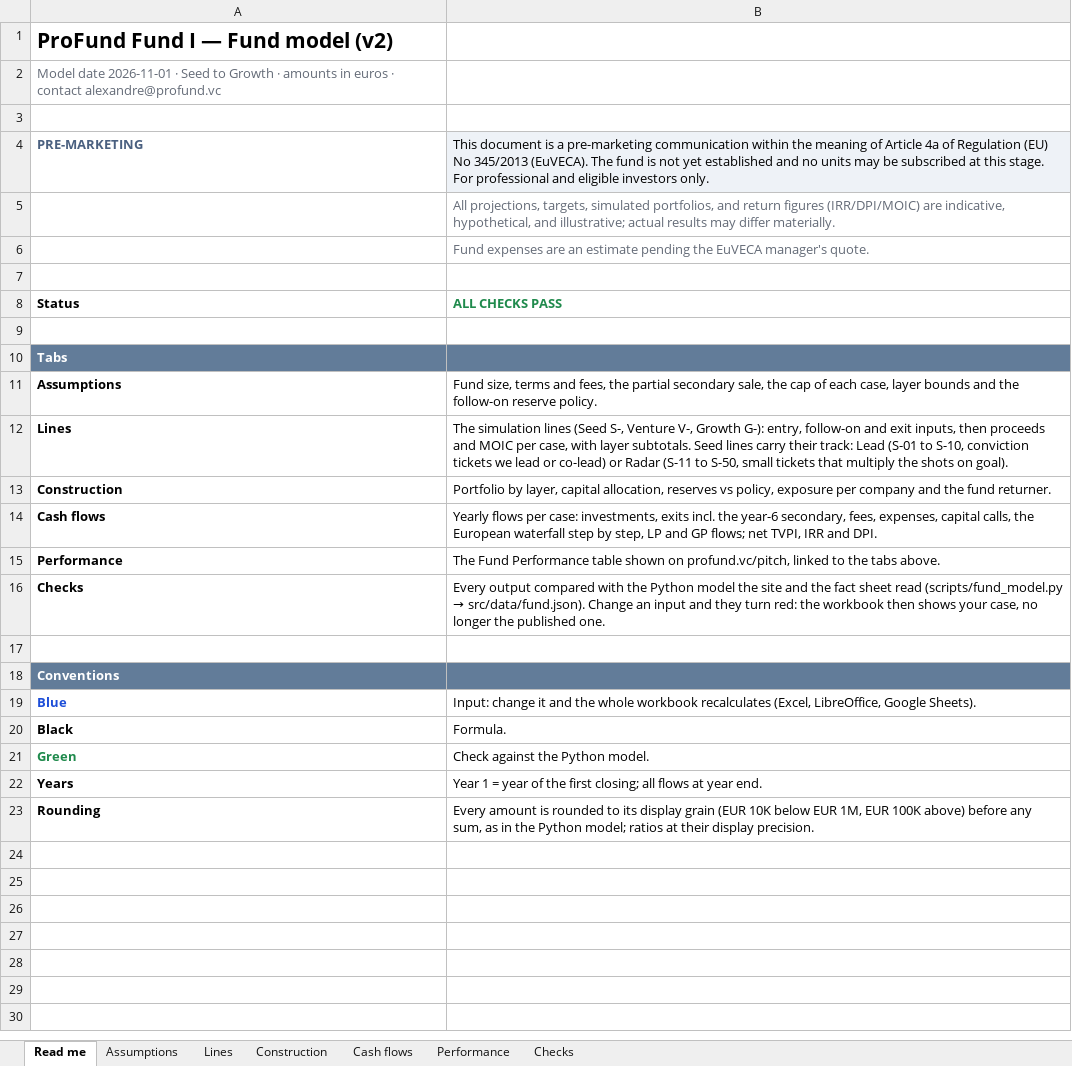
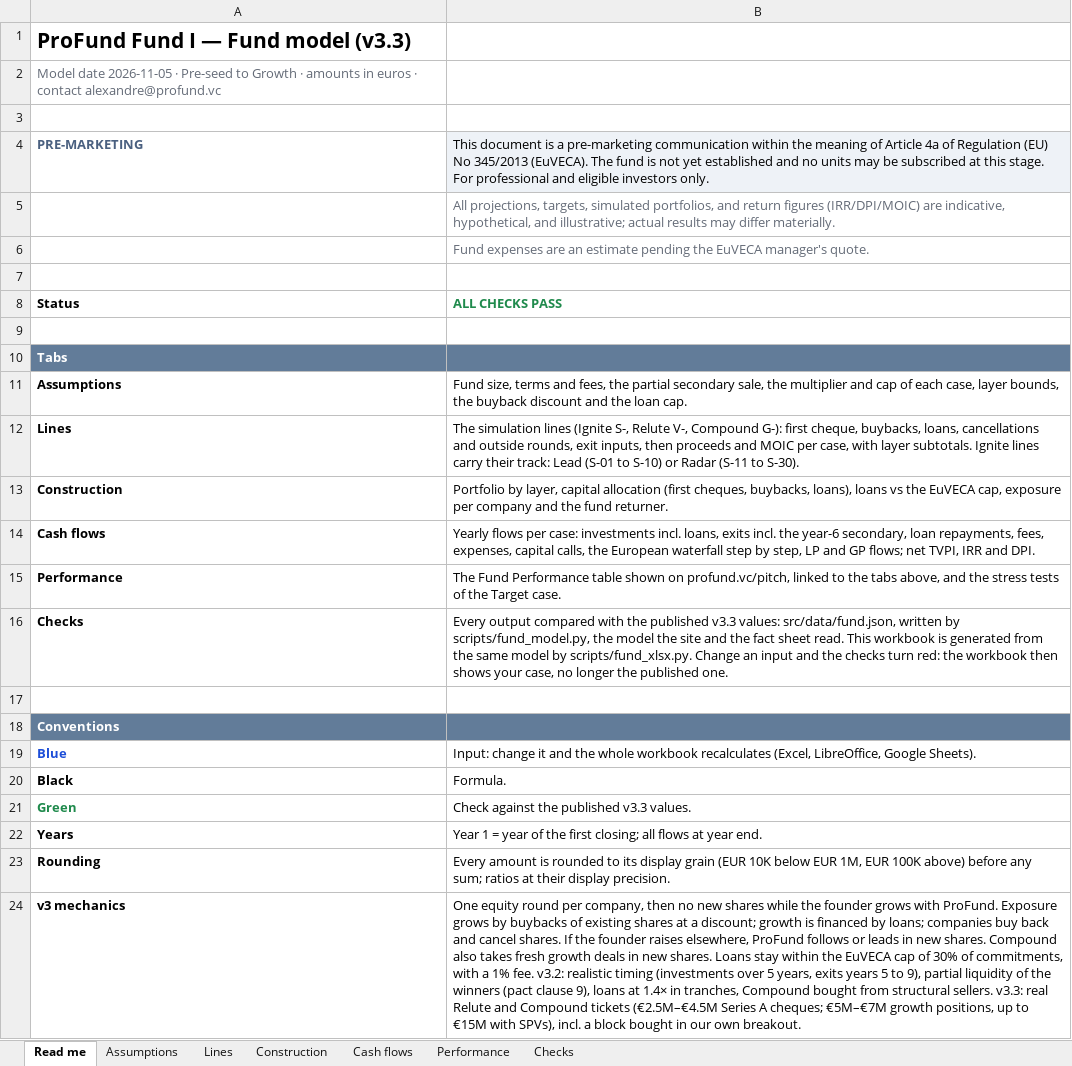
Before and after one commit to proplace-co/profund-vc, an Excel workbook: public/profund-fund-model.xlsx, sheet Read me, drawn as a sheet; values as stored, in another font and other column widths than the file's, no borders; the diff names each change by its address in the sheet, - before the commit and + after, or states it on an @@ line.

```diff
--- a/public/profund-fund-model.xlsx (sheet Read me)
+++ b/public/profund-fund-model.xlsx (sheet Read me)
-A1: ProFund Fund I — Fund model (v2)
+A1: ProFund Fund I — Fund model (v3.3)
-A2: Model date 2026-11-01 · Seed to Growth…
+A2: Model date 2026-11-05 · Pre-seed to Growth…
-B11: …sale, the cap of each case, layer bounds and the follow-on reserve policy.
+B11: …sale, the multiplier and cap of each case, layer bounds, the buyback discount and the loan cap.
-B12: …simulation lines (Seed S-, Venture V-, Growth G-): entry, follow-on and exit inputs, then proceeds and MOIC per case, with layer subtotals. Seed lines carry their track: Lead (S-01 to S-10, conviction tickets we lead or co-lead) or Radar (S-11 to S-50, small tickets that multiply the shots on goal).
+B12: …simulation lines (Ignite S-, Relute V-, Compound G-): first cheque, buybacks, loans, cancellations and outside rounds, exit inputs, then proceeds and MOIC per case, with layer subtotals. Ignite lines carry their track: Lead (S-01 to S-10) or Radar (S-11 to S-30).
-B13: …layer, capital allocation, reserves vs policy, exposure per…
+B13: …layer, capital allocation (first cheques, buybacks, loans), loans vs the EuVECA cap, exposure per…
-B14: …per case: investments, exits incl. the year-6 secondary, fees, expenses,…
+B14: …per case: investments incl. loans, exits incl. the year-6 secondary, loan repayments, fees, expenses,…
-B15: …the tabs above.
+B15: …the tabs above, and the stress tests of the Target case.
@@ B16: …with the Python model the site and the fact sheet read (scripts/fund_model.py → src/data/fund.json). Change an input and they turn red:… → …with the published v3.3 values: src/data/fund.json, written by scripts/fund_model.py, the model the site and the fact sheet read. This workbook is generated from the same model by scripts/fund_xlsx.py. Change an input and the checks turn red:… @@
-B21: Check against the Python model.
+B21: Check against the published v3.3 values.
-B23: …before any sum, as in the Python model; ratios at…
+B23: …before any sum; ratios at…
+row 24: v3 mechanics | One equity round per company, then no new shares while the founder grows with ProFund. Exposure grows by buybacks of existing shares at a discount; growth is financed by loans; companies buy back and cancel shares. If the founder raises elsewhere, ProFund follows or leads in new shares. Compound also takes fresh growth deals in new shares. Loans stay within the EuVECA cap of 30% of commitments, with a 1% fee. v3.2: realistic timing (investments over 5 years, exits years 5 to 9), partial liquidity of the winners (pact clause 9), loans at 1.4× in tranches, Compound bought from structural sellers. v3.3: real Relute and Compound tickets (€2.5M–€4.5M Series A cheques; €5M–€7M growth positions, up to €15M with SPVs), incl. a block bought in our own breakout.
```
Also changed, not shown: sheet Checks, sheet Lines, sheet Cash flows, sheet Construction, sheet Assumptions, sheet Performance, formulas that keep their value, 27 other files.
